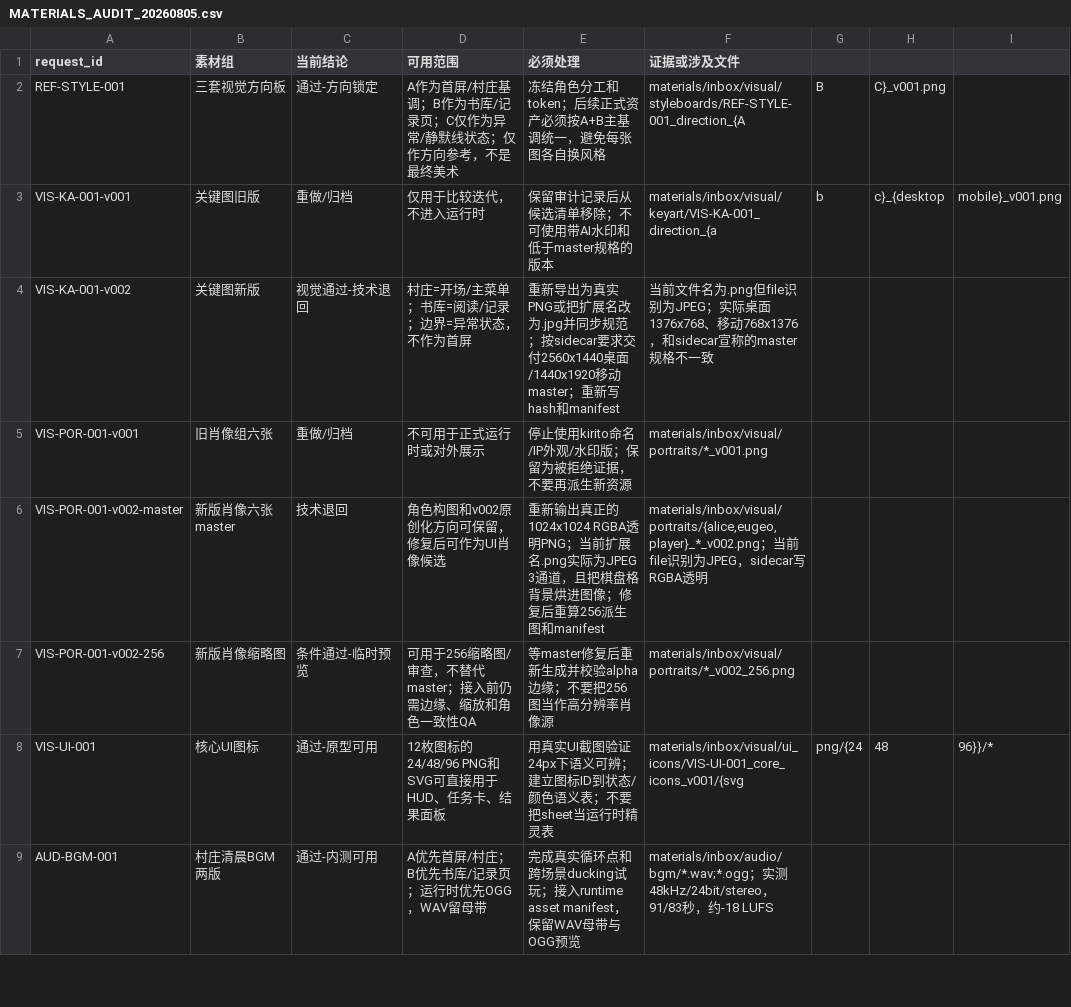
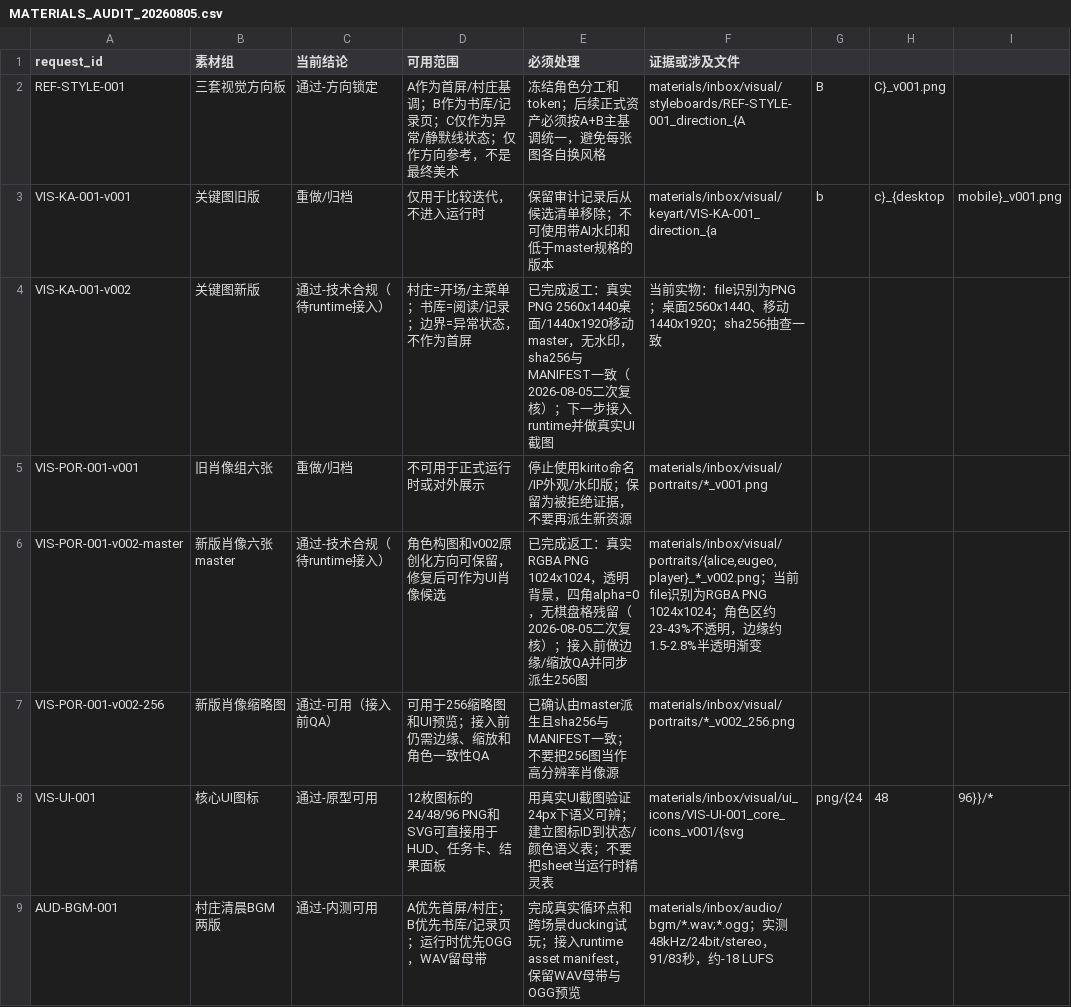
Before and after one commit to usefultool39/UW, a CSV file: docs/delivery/MATERIALS_AUDIT_20260805.csv, drawn as a sheet; only a part is shown; the diff covers the shown part only.

Commit message:
docs: align materials audit with rework verification and prepare handoff push

```diff
--- a/docs/delivery/MATERIALS_AUDIT_20260805.csv
+++ b/docs/delivery/MATERIALS_AUDIT_20260805.csv
@@ -3,6 +3,6 @@ REF-STYLE-001,三套视觉方向板,通过-方向锁定,"A作为首屏/村庄基
 VIS-KA-001-v001,关键图旧版,重做/归档,"仅用于比较迭代，不进入运行时",保留审计记录后从候选清单移除；不可使用带AI水印和低于master规格的版本,materials/inbox/visual/keyart/VIS-KA-001_direction_{a,b,c}_{desktop,mobile}_v001.png
-VIS-KA-001-v002,关键图新版,视觉通过-技术退回,"村庄=开场/主菜单；书库=阅读/记录；边界=异常状态，不作为首屏",重新导出为真实PNG或把扩展名改为.jpg并同步规范；按sidecar要求交付2560x1440桌面/1440x1920移动master；重新写hash和manifest,"当前文件名为.png但file识别为JPEG；实际桌面1376x768、移动768x1376，和sidecar宣称的master规格不一致"
+VIS-KA-001-v002,关键图新版,通过-技术合规（待runtime接入）,"村庄=开场/主菜单；书库=阅读/记录；边界=异常状态，不作为首屏",已完成返工：真实PNG 2560x1440桌面/1440x1920移动master，无水印，sha256与MANIFEST一致（2026-08-05二次复核）；下一步接入runtime并做真实UI截图,"当前实物：file识别为PNG；桌面2560x1440、移动1440x1920；sha256抽查一致"
 VIS-POR-001-v001,旧肖像组六张,重做/归档,"不可用于正式运行时或对外展示",停止使用kirito命名/IP外观/水印版；保留为被拒绝证据，不要再派生新资源,materials/inbox/visual/portraits/*_v001.png
-VIS-POR-001-v002-master,新版肖像六张master,技术退回,"角色构图和v002原创化方向可保留，修复后可作为UI肖像候选",重新输出真正的1024x1024 RGBA透明PNG；当前扩展名.png实际为JPEG 3通道，且把棋盘格背景烘进图像；修复后重算256派生图和manifest,"materials/inbox/visual/portraits/{alice,eugeo,player}_*_v002.png；当前file识别为JPEG，sidecar写RGBA透明"
-VIS-POR-001-v002-256,新版肖像缩略图,条件通过-临时预览,"可用于256缩略图/审查，不替代master；接入前仍需边缘、缩放和角色一致性QA",等master修复后重新生成并校验alpha边缘；不要把256图当作高分辨率肖像源,materials/inbox/visual/portraits/*_v002_256.png
+VIS-POR-001-v002-master,新版肖像六张master,通过-技术合规（待runtime接入）,"角色构图和v002原创化方向可保留，修复后可作为UI肖像候选",已完成返工：真实RGBA PNG 1024x1024，透明背景，四角alpha=0，无棋盘格残留（2026-08-05二次复核）；接入前做边缘/缩放QA并同步派生256图,"materials/inbox/visual/portraits/{alice,eugeo,player}_*_v002.png；当前file识别为RGBA PNG 1024x1024；角色区约23-43%不透明，边缘约1.5-2.8%半透明渐变"
+VIS-POR-001-v002-256,新版肖像缩略图,通过-可用（接入前QA）,"可用于256缩略图和UI预览；接入前仍需边缘、缩放和角色一致性QA",已确认由master派生且sha256与MANIFEST一致；不要把256图当作高分辨率肖像源,materials/inbox/visual/portraits/*_v002_256.png
 VIS-UI-001,核心UI图标,通过-原型可用,"12枚图标的24/48/96 PNG和SVG可直接用于HUD、任务卡、结果面板",用真实UI截图验证24px下语义可辨；建立图标ID到状态/颜色语义表；不要把sheet当运行时精灵表,materials/inbox/visual/ui_icons/VIS-UI-001_core_icons_v001/{svg,png/{24,48,96}}/*
```
Also changed, not shown: 4 edited cells elsewhere in this file, 10 other files.
